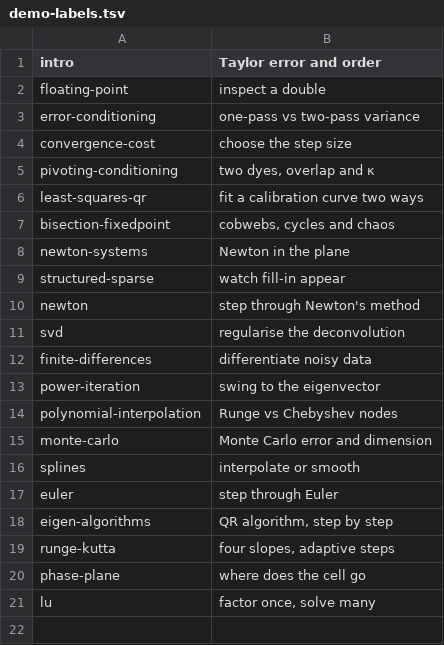
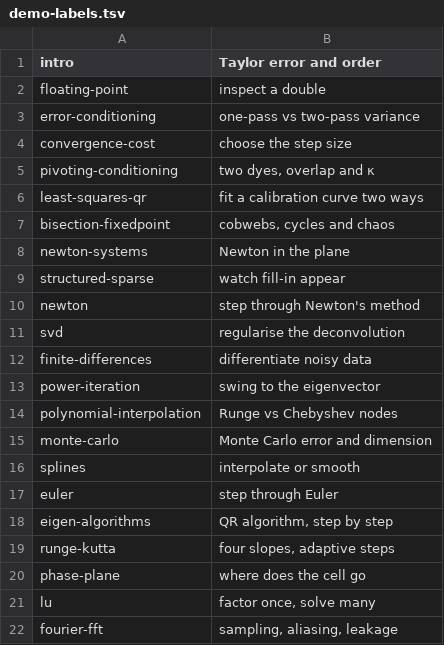
Before and after one commit to henriksson-lab/course_numericanalysis, a TSV file: plan/demo-labels.tsv, drawn as a sheet; the diff names each change by its address in the sheet, - before the commit and + after, or states it on an @@ line.

Commit message:
Pass 1: unit 17 demo (nyquist)

```diff
--- a/plan/demo-labels.tsv
+++ b/plan/demo-labels.tsv
+row 22: fourier-fft | sampling, aliasing, leakage
```
Also changed, not shown: 4 other files.
